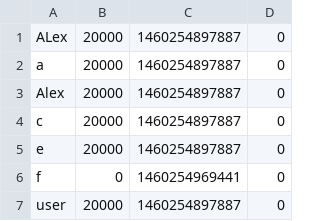
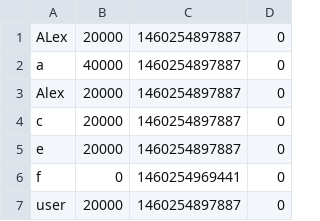
Before and after one commit to thunder033/262DesignProject, a CSV file: data/watchLists.csv, drawn as a sheet.

```diff
--- a/data/watchLists.csv
+++ b/data/watchLists.csv
@@ -1,3 +1,3 @@
 "ALex","20000","1460254897887","0"
-"a","20000","1460254897887","0"
+"a","40000","1460254897887","0"
 "Alex","20000","1460254897887","0"
```
Also changed, not shown: 2 other files.
